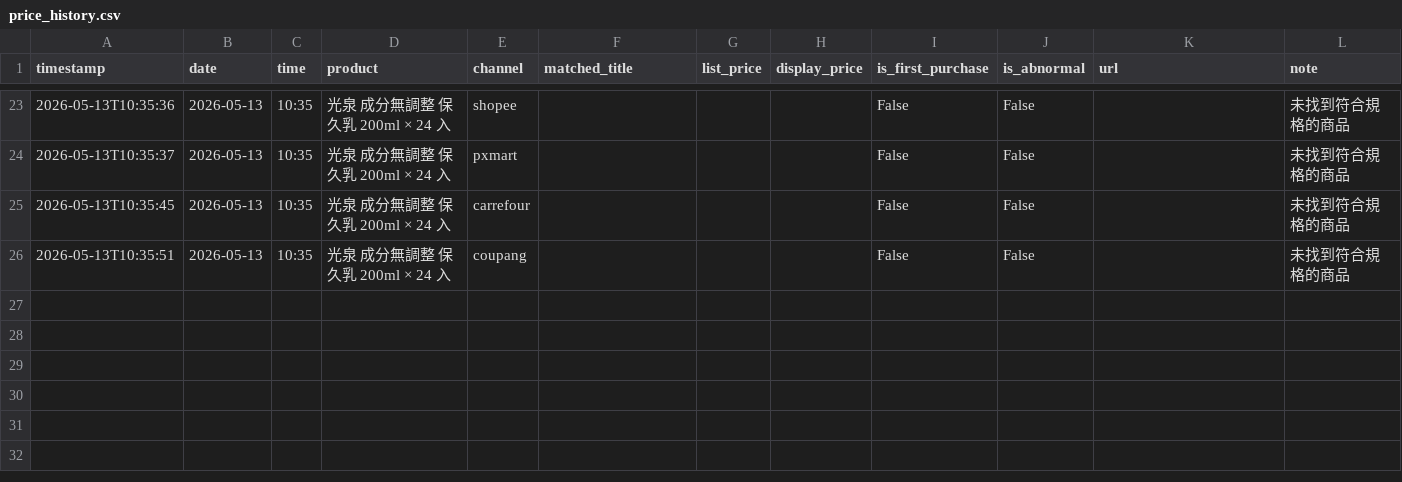
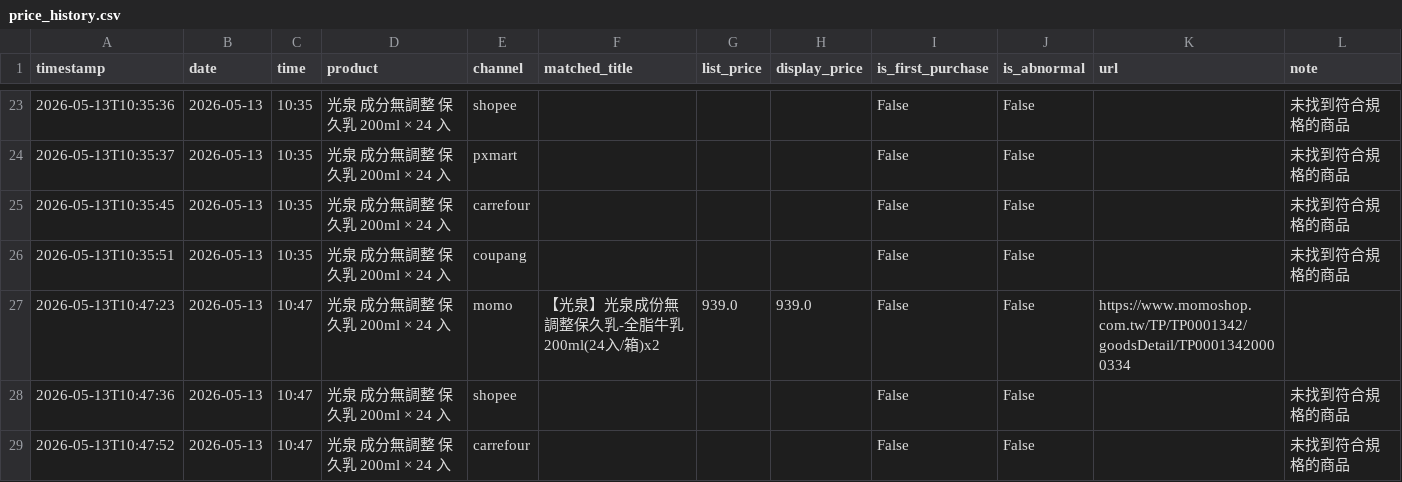
Before and after one commit to v0989575670-lang/price, a CSV file: data/price_history.csv, drawn as a sheet; only a part is shown, gaps mark what is left out.

```diff
--- a/data/price_history.csv
+++ b/data/price_history.csv
@@ -26 +26,4 @@ timestamp,date,time,product,channel,matched_title,list_price,display_price,is_fi
 2026-05-13T10:35:51,2026-05-13,10:35,光泉 成分無調整 保久乳 200ml × 24 入,coupang,,,,False,False,,未找到符合規格的商品
+2026-05-13T10:47:23,2026-05-13,10:47,光泉 成分無調整 保久乳 200ml × 24 入,momo,【光泉】光泉成份無調整保久乳-全脂牛乳200ml(24入/箱)x2,939.0,939.0,False,False,https://www.momoshop.com.tw/TP/TP0001342/goodsDetail/TP00013420000334,
+2026-05-13T10:47:36,2026-05-13,10:47,光泉 成分無調整 保久乳 200ml × 24 入,shopee,,,,False,False,,未找到符合規格的商品
+2026-05-13T10:47:52,2026-05-13,10:47,光泉 成分無調整 保久乳 200ml × 24 入,carrefour,,,,False,False,,未找到符合規格的商品
```
